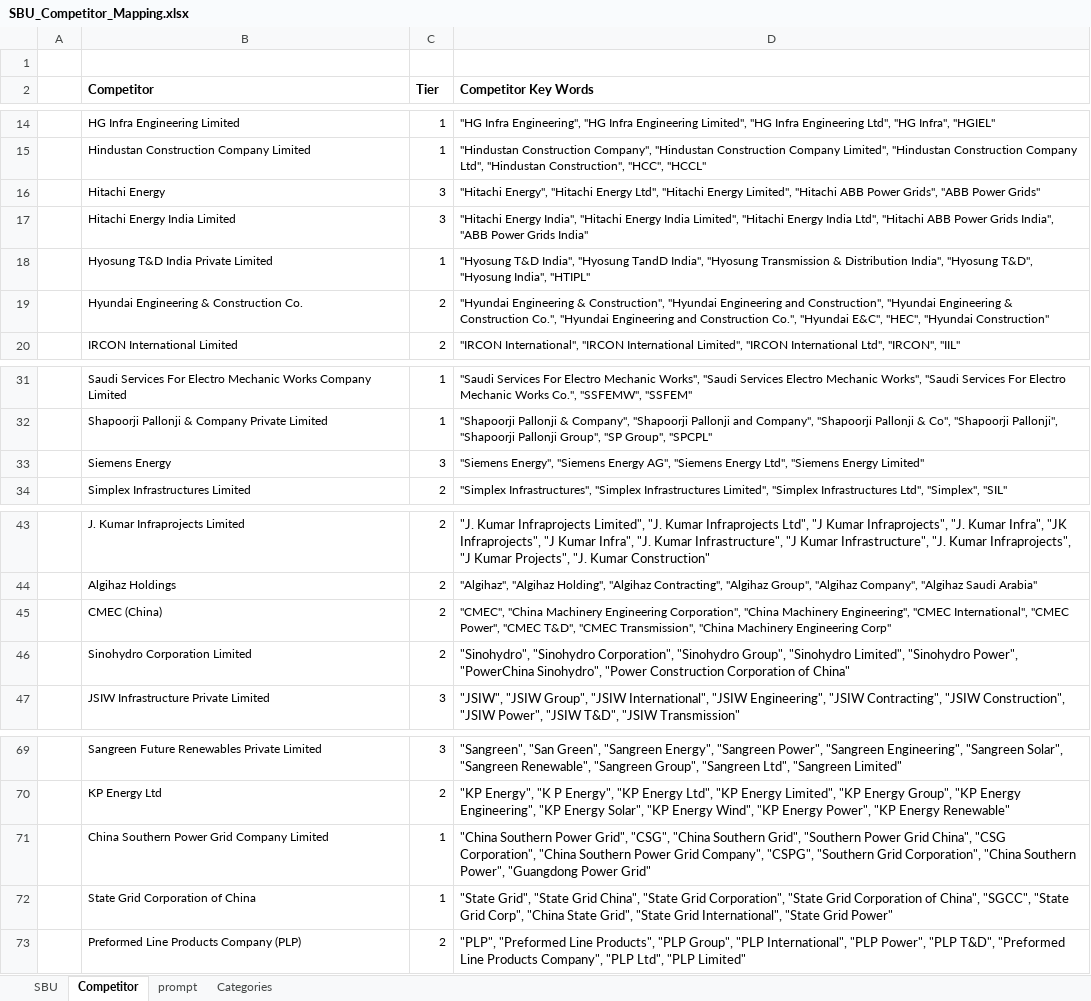
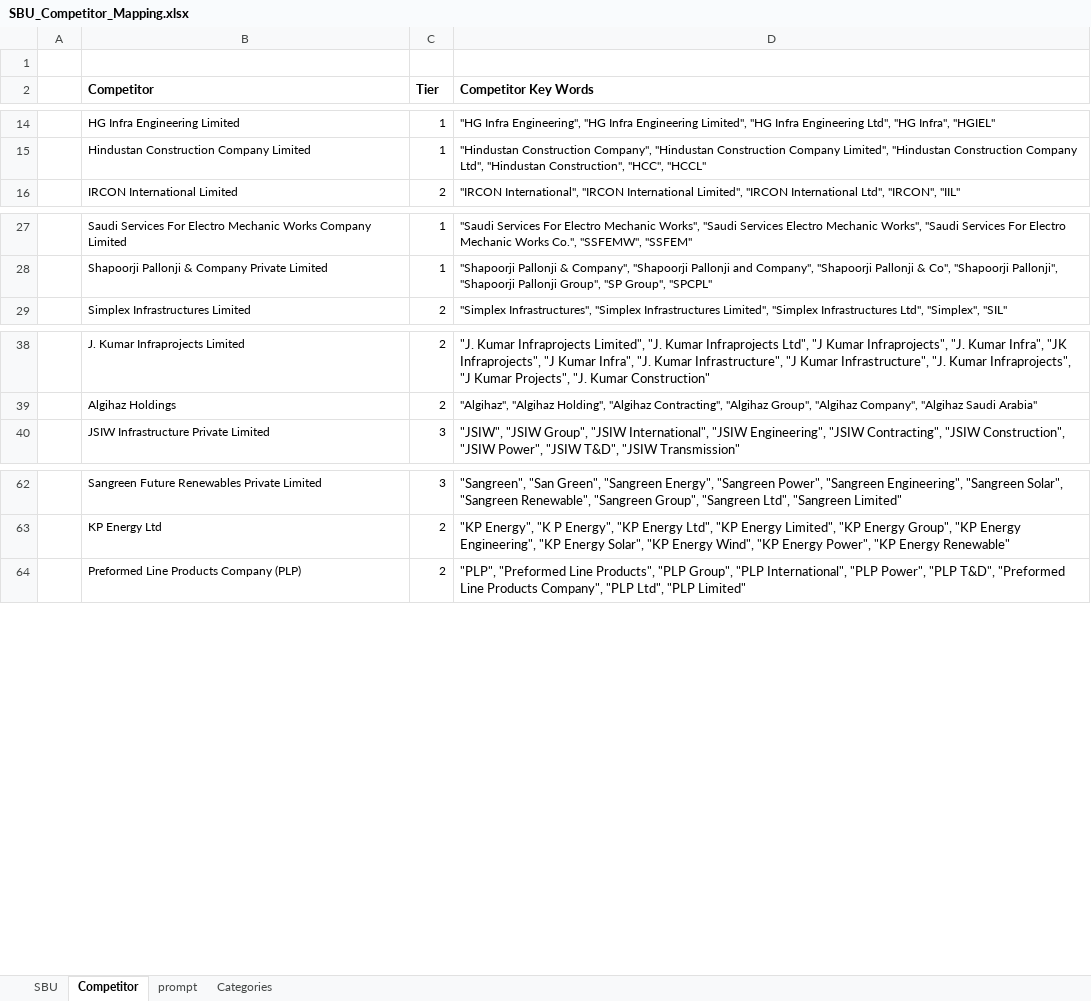
Before and after one commit to Apoorvasankuri/Competitor-Intelligence-Dashboard_Cron, an Excel workbook: SBU_Competitor_Mapping.xlsx, sheet Competitor, drawn as a sheet; only a part is shown, gaps mark what is left out; values as stored, in another font and other column widths than the file's, no borders; the diff names each change by its address in the sheet, - before the commit and + after, or states it on an @@ line.

```diff
--- a/SBU_Competitor_Mapping.xlsx (sheet Competitor)
+++ b/SBU_Competitor_Mapping.xlsx (sheet Competitor)
-row 16:  | Hitachi Energy | 3 | "Hitachi Energy", "Hitachi Energy Ltd", "Hitachi Energy Limited", "Hitachi ABB Power Grids", "ABB Power Grids"
-row 17:  | Hitachi Energy India Limited | 3 | "Hitachi Energy India", "Hitachi Energy India Limited", "Hitachi Energy India Ltd", "Hitachi ABB Power Grids India", "ABB Power Grids India"
-row 18:  | Hyosung T&D India Private Limited | 1 | "Hyosung T&D India", "Hyosung TandD India", "Hyosung Transmission & Distribution India", "Hyosung T&D", "Hyosung India", "HTIPL"
-row 19:  | Hyundai Engineering & Construction Co. | 2 | "Hyundai Engineering & Construction", "Hyundai Engineering and Construction", "Hyundai Engineering & Construction Co.", "Hyundai Engineering and Construction Co.", "Hyundai E&C", "HEC", "Hyundai Construction"
-row 33:  | Siemens Energy | 3 | "Siemens Energy", "Siemens Energy AG", "Siemens Energy Ltd", "Siemens Energy Limited"
-row 45:  | CMEC (China) | 2 | "CMEC", "China Machinery Engineering Corporation", "China Machinery Engineering", "CMEC International", "CMEC Power", "CMEC T&D", "CMEC Transmission", "China Machinery Engineering Corp"
-row 46:  | Sinohydro Corporation Limited | 2 | "Sinohydro", "Sinohydro Corporation", "Sinohydro Group", "Sinohydro Limited", "Sinohydro Power", "PowerChina Sinohydro", "Power Construction Corporation of China"
-row 71:  | China Southern Power Grid Company Limited | 1 | "China Southern Power Grid", "CSG", "China Southern Grid", "Southern Power Grid China", "CSG Corporation", "China Southern Power Grid Company", "CSPG", "Southern Grid Corporation", "China Southern Power", "Guangdong Power Grid"
-row 72:  | State Grid Corporation of China | 1 | "State Grid", "State Grid China", "State Grid Corporation", "State Grid Corporation of China", "SGCC", "State Grid Corp", "China State Grid", "State Grid International", "State Grid Power"
```
Also changed, not shown: 1 other file.
